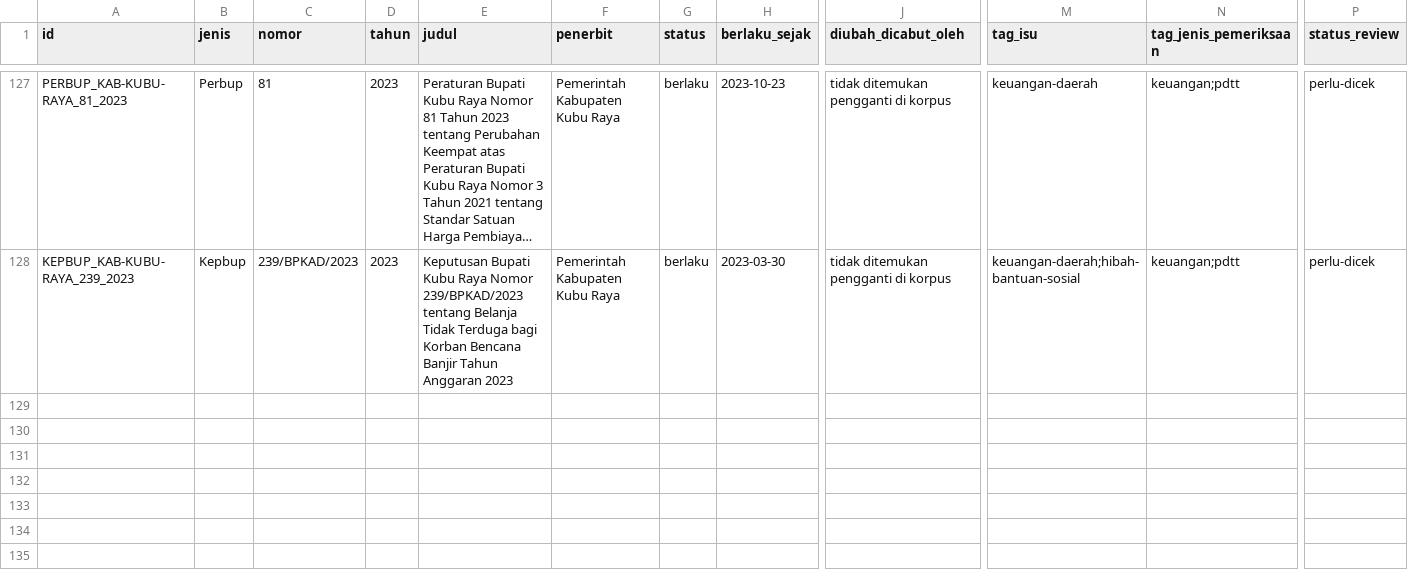
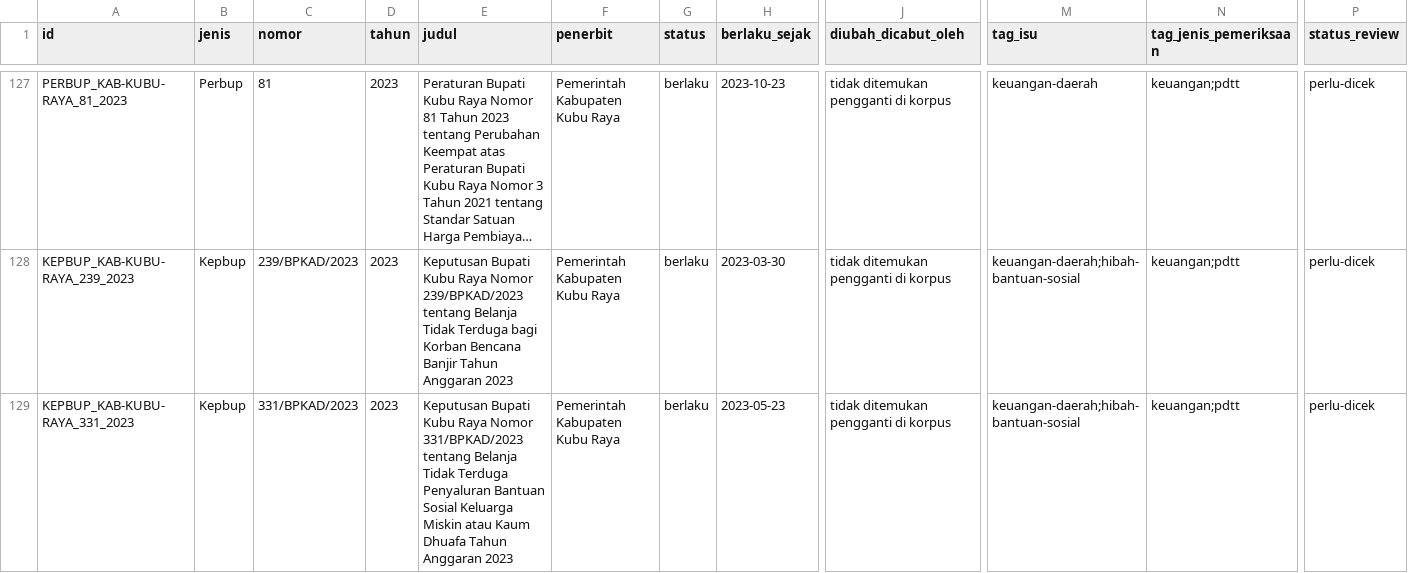
Before and after one commit to primaditra/korpus-daerah, a CSV file: katalog.csv, drawn as a sheet; only a part is shown, gaps mark what is left out; long unchanged cells end in …; rows hold the shown columns only; the diff names each change by its address in the sheet, - before the commit and + after, or states it on an @@ line.

```diff
--- a/katalog.csv
+++ b/katalog.csv
+row 129: KEPBUP_KAB-KUBU-RAYA_331_2023 | Kepbup | 331/BPKAD/2023 | 2023 | Keputusan Bupati Kubu Raya Nomor 331/BPKAD/2023 tentang Belanja Tidak Terduga Penyaluran Bantuan Sosial Keluarga Miskin atau Kaum Dhuafa Tahun Anggaran 2023 | Pemerintah Kabupaten Kubu Raya | berlaku | 2023-05-23 | tidak ditemukan pengganti di korpus | keuangan-daerah;hibah-bantuan-sosial | keuangan;pdtt | perlu-dicek
```
Also changed, not shown: 1 other file.
